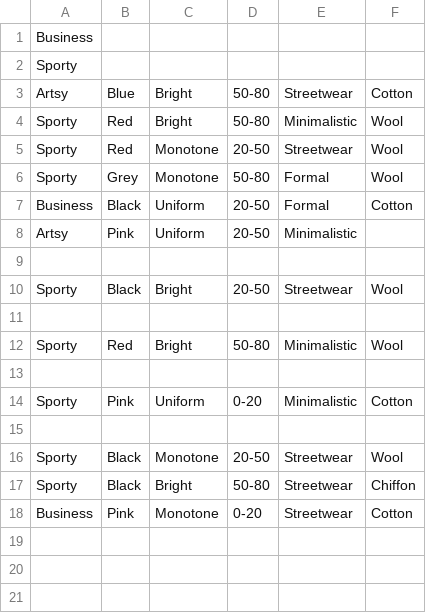
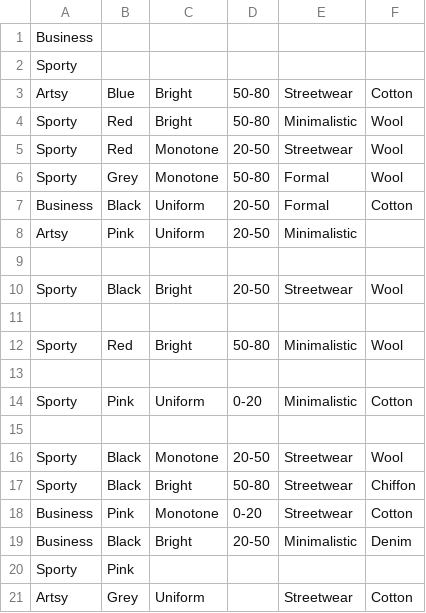
Before and after one commit to AnishaP3/Project-Hub, a CSV file: resources/Quiz/quizResults.csv, drawn as a sheet.

```diff
--- a/resources/Quiz/quizResults.csv
+++ b/resources/Quiz/quizResults.csv
@@ -18 +18,4 @@ Sporty,Black,Bright,50-80,Streetwear,Chiffon
 Business,Pink,Monotone,0-20,Streetwear,Cotton
+Business,Black,Bright,20-50,Minimalistic,Denim
+Sporty,Pink,,,,
+Artsy,Grey,Uniform,,Streetwear,Cotton
```
Also changed, not shown: 2 other files.
